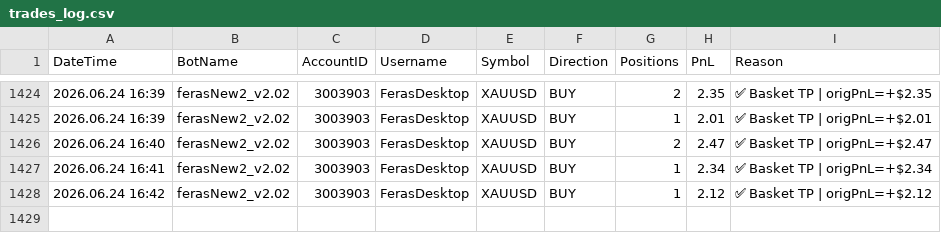
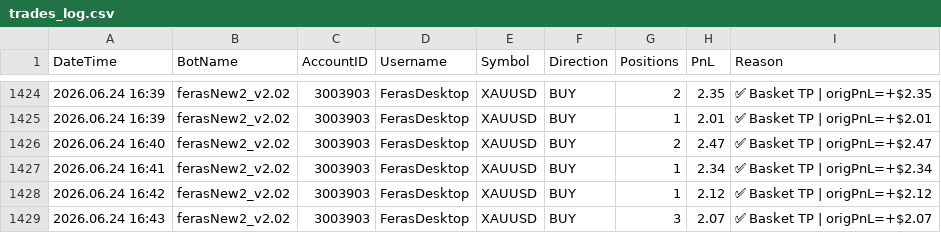
Before and after one commit to ffzurba/trading-signals, a CSV file: trades_log.csv, drawn as a sheet; only a part is shown, gaps mark what is left out; the diff names each change by its address in the sheet, - before the commit and + after, or states it on an @@ line.

Commit message:
Trade PnL=2.07 acc=3003903 2026.06.24 16:43

```diff
--- a/trades_log.csv
+++ b/trades_log.csv
+row 1429: 2026.06.24 16:43 | ferasNew2_v2.02 | 3003903 | FerasDesktop | XAUUSD | BUY | 3 | 2.07 | ✅ Basket TP | origPnL=+$2.07
```
